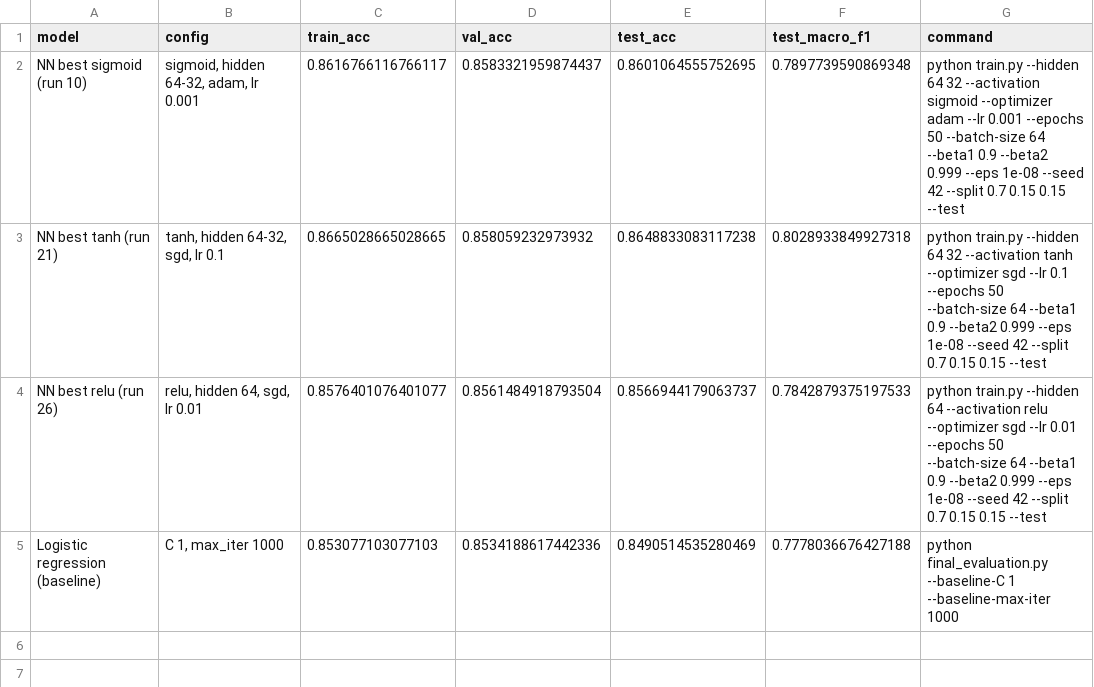
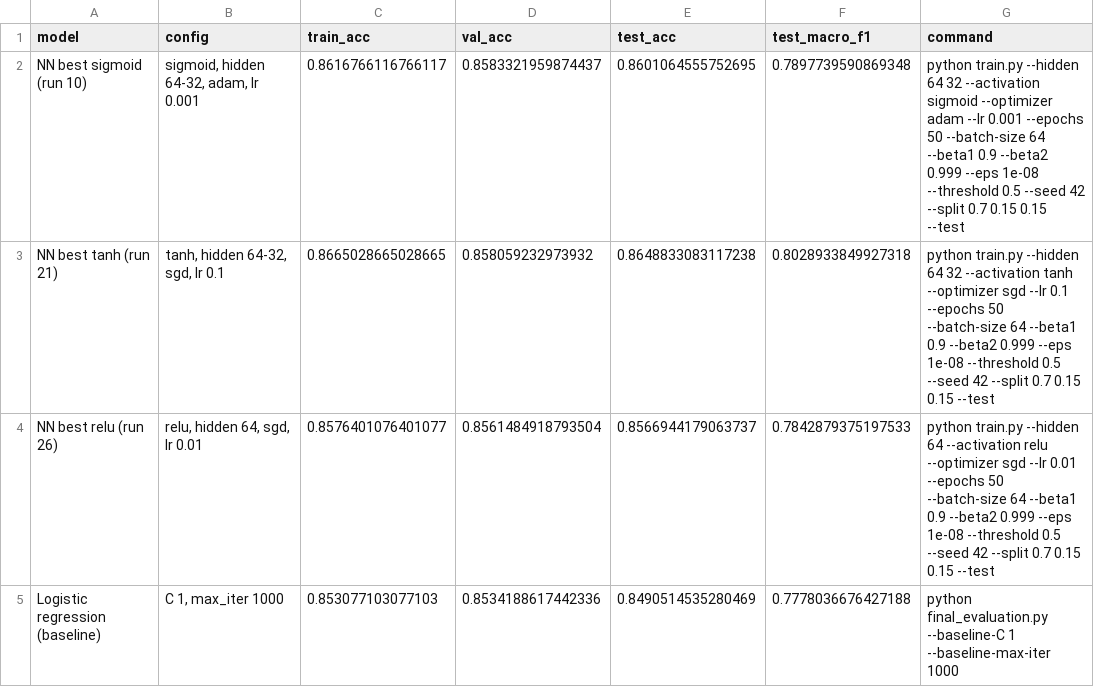
Before and after one commit to hishitashah/neural-network-from-scratch, a CSV file: results/final.csv, drawn as a sheet.

Commit message:
Make threshold and plot settings parameters; finalize README

```diff
--- a/results/final.csv
+++ b/results/final.csv
@@ -1,5 +1,5 @@
 model,config,train_acc,val_acc,test_acc,test_macro_f1,command
-NN best sigmoid (run 10),"sigmoid, hidden 64-32, adam, lr 0.001",0.8616766116766117,0.8583321959874437,0.8601064555752695,0.7897739590869348,python train.py --hidden 64 32 --activation sigmoid --optimizer adam --lr 0.001 --epochs 50 --batch-size 64 --beta1 0.9 --beta2 0.999 --eps 1e-08 --seed 42 --split 0.7 0.15 0.15 --test
-NN best tanh (run 21),"tanh, hidden 64-32, sgd, lr 0.1",0.8665028665028665,0.858059232973932,0.8648833083117238,0.8028933849927318,python train.py --hidden 64 32 --activation tanh --optimizer sgd --lr 0.1 --epochs 50 --batch-size 64 --beta1 0.9 --beta2 0.999 --eps 1e-08 --seed 42 --split 0.7 0.15 0.15 --test
-NN best relu (run 26),"relu, hidden 64, sgd, lr 0.01",0.8576401076401077,0.8561484918793504,0.8566944179063737,0.7842879375197533,python train.py --hidden 64 --activation relu --optimizer sgd --lr 0.01 --epochs 50 --batch-size 64 --beta1 0.9 --beta2 0.999 --eps 1e-08 --seed 42 --split 0.7 0.15 0.15 --test
+NN best sigmoid (run 10),"sigmoid, hidden 64-32, adam, lr 0.001",0.8616766116766117,0.8583321959874437,0.8601064555752695,0.7897739590869348,python train.py --hidden 64 32 --activation sigmoid --optimizer adam --lr 0.001 --epochs 50 --batch-size 64 --beta1 0.9 --beta2 0.999 --eps 1e-08 --threshold 0.5 --seed 42 --split 0.7 0.15 0.15 --test
+NN best tanh (run 21),"tanh, hidden 64-32, sgd, lr 0.1",0.8665028665028665,0.858059232973932,0.8648833083117238,0.8028933849927318,python train.py --hidden 64 32 --activation tanh --optimizer sgd --lr 0.1 --epochs 50 --batch-size 64 --beta1 0.9 --beta2 0.999 --eps 1e-08 --threshold 0.5 --seed 42 --split 0.7 0.15 0.15 --test
+NN best relu (run 26),"relu, hidden 64, sgd, lr 0.01",0.8576401076401077,0.8561484918793504,0.8566944179063737,0.7842879375197533,python train.py --hidden 64 --activation relu --optimizer sgd --lr 0.01 --epochs 50 --batch-size 64 --beta1 0.9 --beta2 0.999 --eps 1e-08 --threshold 0.5 --seed 42 --split 0.7 0.15 0.15 --test
 Logistic regression (baseline),"C 1, max_iter 1000",0.853077103077103,0.8534188617442336,0.8490514535280469,0.7778036676427188,python final_evaluation.py --baseline-C 1 --baseline-max-iter 1000
```
Also changed, not shown: results/results.csv, 44 other files.
